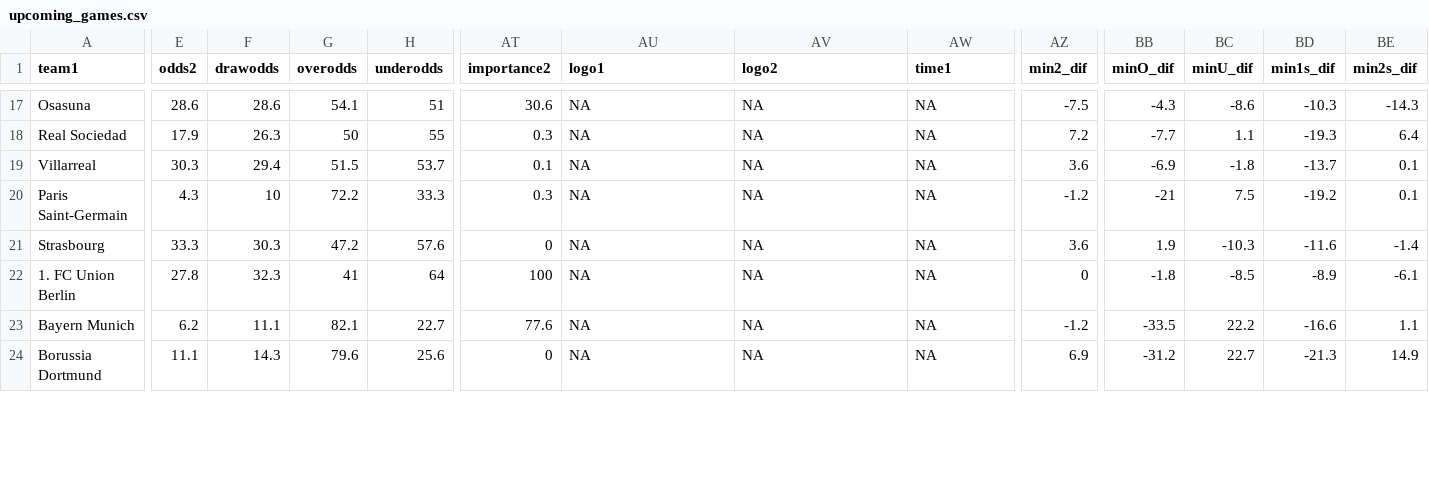
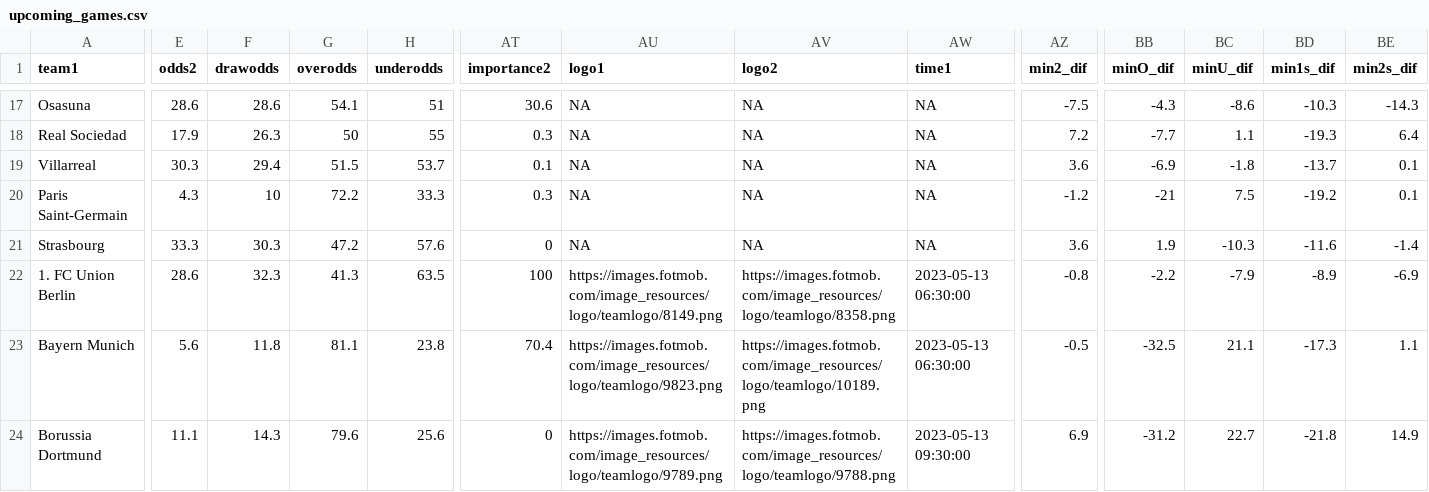
Before and after one commit to mbrownsword/Soccer_Models, a CSV file: upcoming_games.csv, drawn as a sheet; only a part is shown, gaps mark what is left out; the diff covers the shown part only; the diff names each change by its address in the sheet, - before the commit and + after, or states it on an @@ line.

Commit message:
New commit ID #847

```diff
--- a/upcoming_games.csv
+++ b/upcoming_games.csv
-E22 (odds2): 27.8
+E22 (odds2): 28.6
-G22 (overodds): 41
+G22 (overodds): 41.3
-H22 (underodds): 64
+H22 (underodds): 63.5
-AU22 (logo1): NA
+AU22 (logo1): https://images.fotmob.com/image_resources/logo/teamlogo/8149.png
-AV22 (logo2): NA
+AV22 (logo2): https://images.fotmob.com/image_resources/logo/teamlogo/8358.png
-AW22:AW23 (time1): NA
+AW22:AW23 (time1): 2023-05-13 06:30:00
-AZ22 (min2_dif): 0
+AZ22 (min2_dif): -0.8
-BB22 (minO_dif): -1.8
+BB22 (minO_dif): -2.2
-BC22 (minU_dif): -8.5
+BC22 (minU_dif): -7.9
-BE22 (min2s_dif): -6.1
+BE22 (min2s_dif): -6.9
-E23 (odds2): 6.2
+E23 (odds2): 5.6
-F23 (drawodds): 11.1
+F23 (drawodds): 11.8
-G23 (overodds): 82.1
+G23 (overodds): 81.1
-H23 (underodds): 22.7
+H23 (underodds): 23.8
-AT23 (importance2): 77.6
+AT23 (importance2): 70.4
-AU23 (logo1): NA
+AU23 (logo1): https://images.fotmob.com/image_resources/logo/teamlogo/9823.png
-AV23 (logo2): NA
+AV23 (logo2): https://images.fotmob.com/image_resources/logo/teamlogo/10189.png
-AZ23 (min2_dif): -1.2
+AZ23 (min2_dif): -0.5
-BB23 (minO_dif): -33.5
+BB23 (minO_dif): -32.5
-BC23 (minU_dif): 22.2
+BC23 (minU_dif): 21.1
-BD23 (min1s_dif): -16.6
+BD23 (min1s_dif): -17.3
-AU24 (logo1): NA
+AU24 (logo1): https://images.fotmob.com/image_resources/logo/teamlogo/9789.png
-AV24 (logo2): NA
+AV24 (logo2): https://images.fotmob.com/image_resources/logo/teamlogo/9788.png
-AW24 (time1): NA
+AW24 (time1): 2023-05-13 09:30:00
-BD24 (min1s_dif): -21.3
+BD24 (min1s_dif): -21.8
```
Also changed, not shown: 36 edited cells elsewhere in this file.
